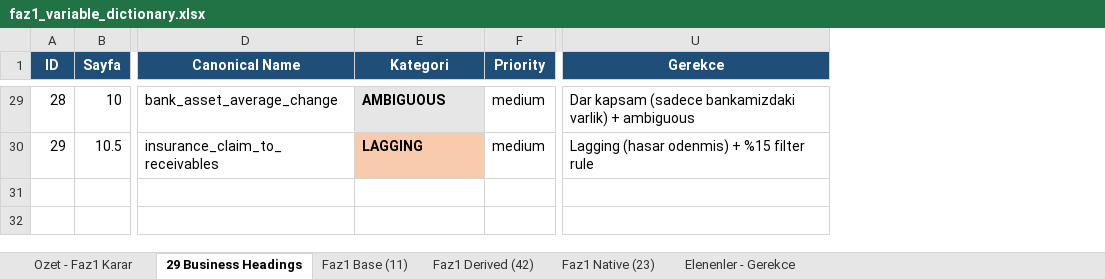
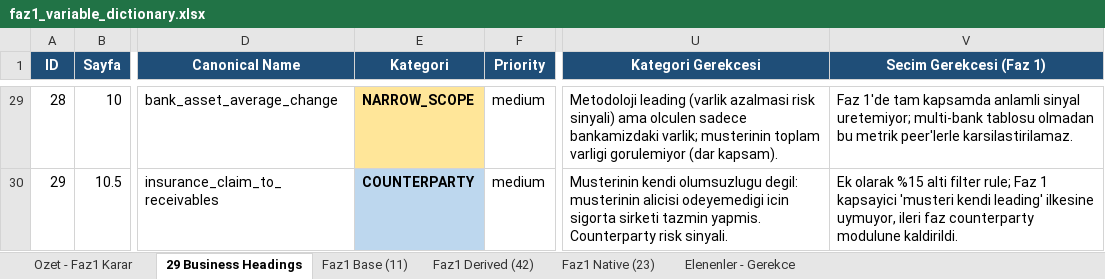
Before and after one commit to selimoksuz/ews-anomaly-detection, an Excel workbook: dictionary/faz1_variable_dictionary.xlsx, sheet 29 Business Headings, drawn as a sheet; only a part is shown, gaps mark what is left out; values as stored, in another font and other column widths than the file's, no borders; removed rows and columns are numbered as before the commit, all else as after; the diff covers the shown part only; the diff names each change by its address in the sheet, - before the commit and + after, or states it on an @@ line.

```diff
--- a/dictionary/faz1_variable_dictionary.xlsx (sheet 29 Business Headings)
+++ b/dictionary/faz1_variable_dictionary.xlsx (sheet 29 Business Headings)
-column U (Gerekce), rows 29-30: Dar kapsam (sadece bankamizdaki varlik) + ambiguous | Lagging (hasar odenmis) + %15 filter rule
+column U (Kategori Gerekcesi), rows 29-30: Metodoloji leading (varlik azalmasi risk sinyali) ama olculen sadece bankamizdaki varlik; musterinin toplam varligi gorulemiyor (dar kapsam). | Musterinin kendi olumsuzlugu degil: musterinin alicisi odeyemedigi icin sigorta sirketi tazmin yapmis. Counterparty risk sinyali.
+column V (Secim Gerekcesi (Faz 1)), rows 29-30: Faz 1'de tam kapsamda anlamli sinyal uretemiyor; multi-bank tablosu olmadan bu metrik peer'lerle karsilastirilamaz. | Ek olarak %15 alti filter rule; Faz 1 kapsayici 'musteri kendi leading' ilkesine uymuyor, ileri faz counterparty modulune kaldirildi.
-E29 (Kategori): AMBIGUOUS
+E29 (Kategori): NARROW_SCOPE
-E29 fill: #E7E6E6
+E29 fill: #FFE699
-E30 (Kategori): LAGGING
+E30 (Kategori): COUNTERPARTY
-E30 fill: #F8CBAD
+E30 fill: #BDD7EE
```
Also changed, not shown: 14 edited cells and cell formats elsewhere in this sheet, sheet Elenenler - Gerekce, sheet Ozet - Faz1 Karar, sheet Faz1 Derived (42).
